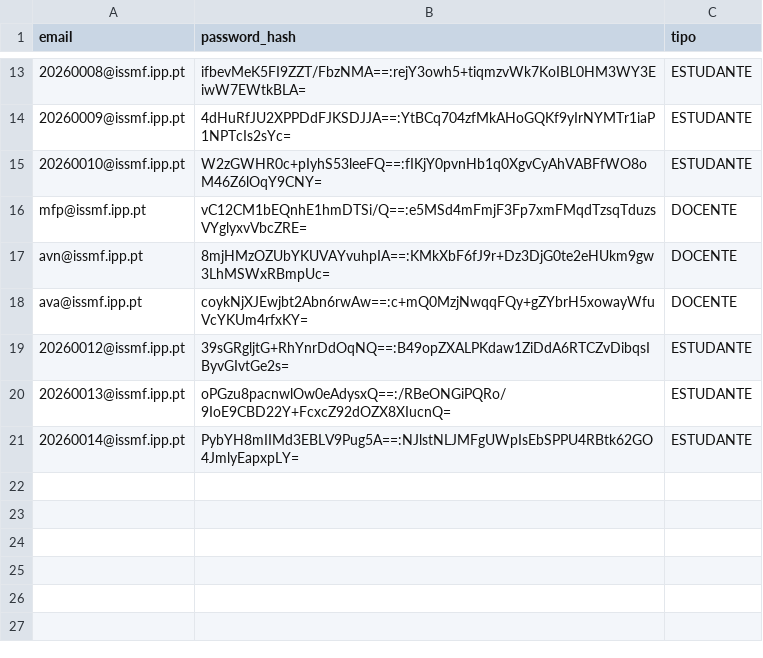
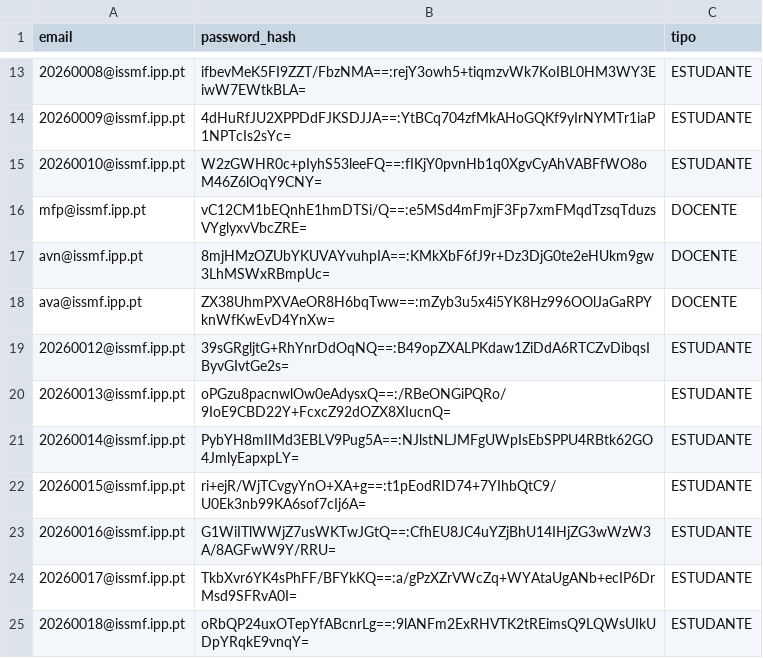
Before and after one commit to 1251943Levi/LP2-Grupo1, a CSV file: LP2-Grupo1/bd/credenciais.csv, drawn as a sheet; only a part is shown, gaps mark what is left out.

```diff
--- a/LP2-Grupo1/bd/credenciais.csv
+++ b/LP2-Grupo1/bd/credenciais.csv
@@ -17,3 +17,3 @@ mfp@issmf.ipp.pt;vC12CM1bEQnhE1hmDTSi/Q==:e5MSd4mFmjF3Fp7xmFMqdTzsqTduzsVYglyxvV
 avn@issmf.ipp.pt;8mjHMzOZUbYKUVAYvuhpIA==:KMkXbF6fJ9r+Dz3DjG0te2eHUkm9gw3LhMSWxRBmpUc=;DOCENTE
-ava@issmf.ipp.pt;coykNjXJEwjbt2Abn6rwAw==:c+mQ0MzjNwqqFQy+gZYbrH5xowayWfuVcYKUm4rfxKY=;DOCENTE
+ava@issmf.ipp.pt;ZX38UhmPXVAeOR8H6bqTww==:mZyb3u5x4i5YK8Hz996OOlJaGaRPYknWfKwEvD4YnXw=;DOCENTE
 20260012@issmf.ipp.pt;39sGRgljtG+RhYnrDdOqNQ==:B49opZXALPKdaw1ZiDdA6RTCZvDibqsIByvGIvtGe2s=;ESTUDANTE
@@ -21 +21,5 @@ ava@issmf.ipp.pt;coykNjXJEwjbt2Abn6rwAw==:c+mQ0MzjNwqqFQy+gZYbrH5xowayWfuVcYKUm4
 20260014@issmf.ipp.pt;PybYH8mIIMd3EBLV9Pug5A==:NJlstNLJMFgUWpIsEbSPPU4RBtk62GO4JmlyEapxpLY=;ESTUDANTE
+20260015@issmf.ipp.pt;ri+ejR/WjTCvgyYnO+XA+g==:t1pEodRID74+7YIhbQtC9/U0Ek3nb99KA6sof7cIj6A=;ESTUDANTE
+20260016@issmf.ipp.pt;G1WiITlWWjZ7usWKTwJGtQ==:CfhEU8JC4uYZjBhU14IHjZG3wWzW3A/8AGFwW9Y/RRU=;ESTUDANTE
+20260017@issmf.ipp.pt;TkbXvr6YK4sPhFF/BFYkKQ==:a/gPzXZrVWcZq+WYAtaUgANb+ecIP6DrMsd9SFRvA0I=;ESTUDANTE
+20260018@issmf.ipp.pt;oRbQP24uxOTepYfABcnrLg==:9lANFm2ExRHVTK2tREimsQ9LQWsUIkUDpYRqkE9vnqY=;ESTUDANTE
```
Also changed, not shown: LP2-Grupo1/bd/cursos.csv, LP2-Grupo1/bd/estudantes.csv, 12 other files.
